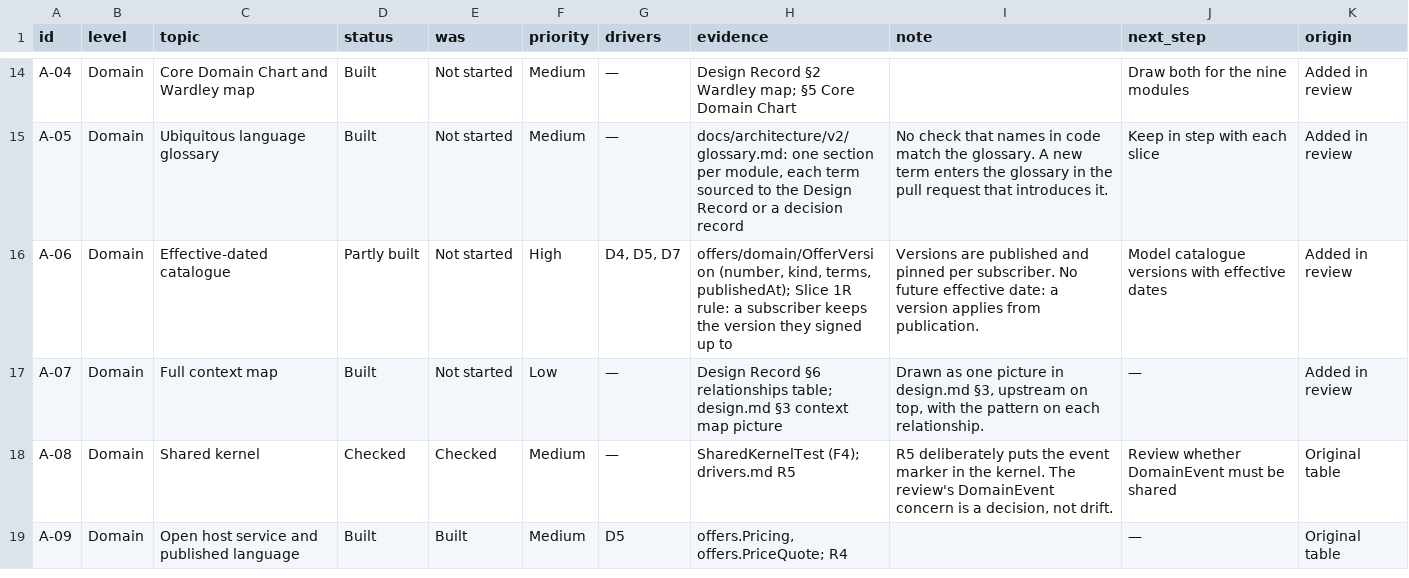
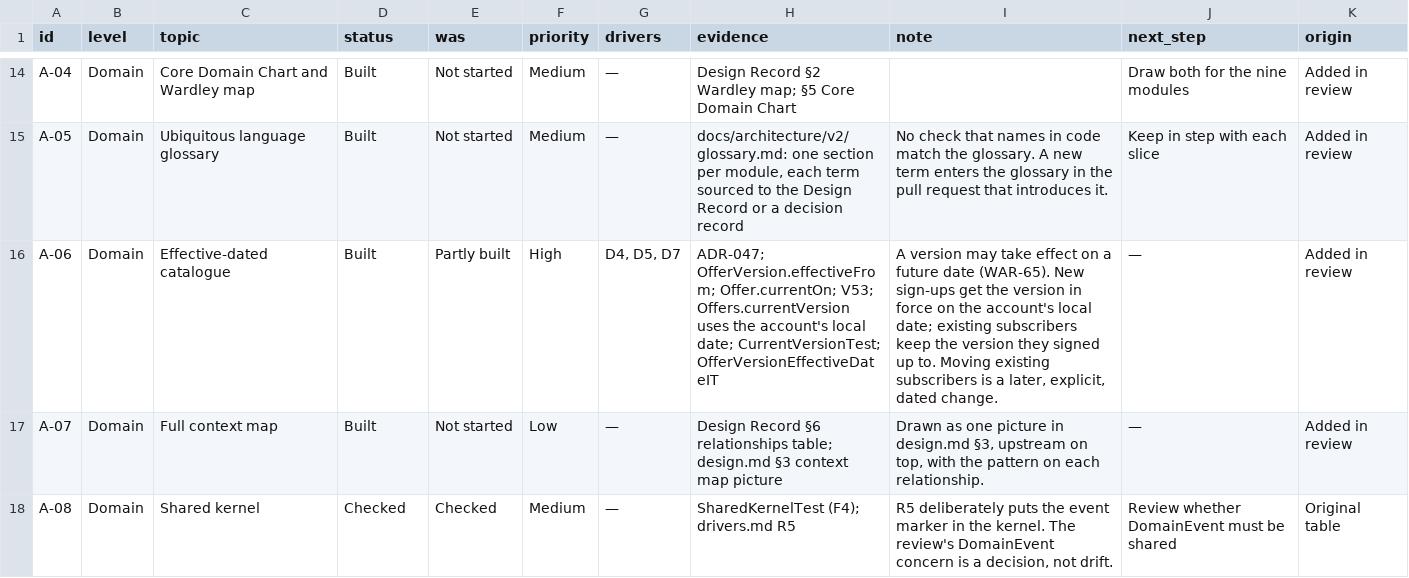
Before and after one commit to waleedarafa/tally, a CSV file: docs/architecture/v2/topic-tracker.csv, drawn as a sheet; only a part is shown, gaps mark what is left out; the shorter side is filled out with more unchanged rows.

Commit message:
A future-dated offer version is proven at sign-up (WAR-65)
A sign-up before 1 November pins v1; after the clock is advanced a
new sign-up gets v2; the first subscription is still quoted at v1
(ADR-047, A-06). The topic tracker and glossary are updated. The
Design Record snapshot is not edited.

```diff
--- a/docs/architecture/v2/topic-tracker.csv
+++ b/docs/architecture/v2/topic-tracker.csv
@@ -15,3 +15,3 @@ A-04,Domain,Core Domain Chart and Wardley map,Built,Not started,Medium,—,Desig
 A-05,Domain,Ubiquitous language glossary,Built,Not started,Medium,—,"docs/architecture/v2/glossary.md: one section per module, each term sourced to the Design Record or a decision record",No check that names in code match the glossary. A new term enters the glossary in the pull request that introduces it.,Keep in step with each slice,Added in review
-A-06,Domain,Effective-dated catalogue,Partly built,Not started,High,"D4, D5, D7","offers/domain/OfferVersion (number, kind, terms, publishedAt); Slice 1R rule: a subscriber keeps the version they signed up to",Versions are published and pinned per subscriber. No future effective date: a version applies from publication.,Model catalogue versions with effective dates,Added in review
+A-06,Domain,Effective-dated catalogue,Built,Partly built,High,"D4, D5, D7",ADR-047; OfferVersion.effectiveFrom; Offer.currentOn; V53; Offers.currentVersion uses the account's local date; CurrentVersionTest; OfferVersionEffectiveDateIT,"A version may take effect on a future date (WAR-65). New sign-ups get the version in force on the account's local date; existing subscribers keep the version they signed up to. Moving existing subscribers is a later, explicit, dated change.",—,Added in review
 A-07,Domain,Full context map,Built,Not started,Low,—,Design Record §6 relationships table; design.md §3 context map picture,"Drawn as one picture in design.md §3, upstream on top, with the pattern on each relationship.",—,Added in review
```
Also changed, not shown: 3 other files.
